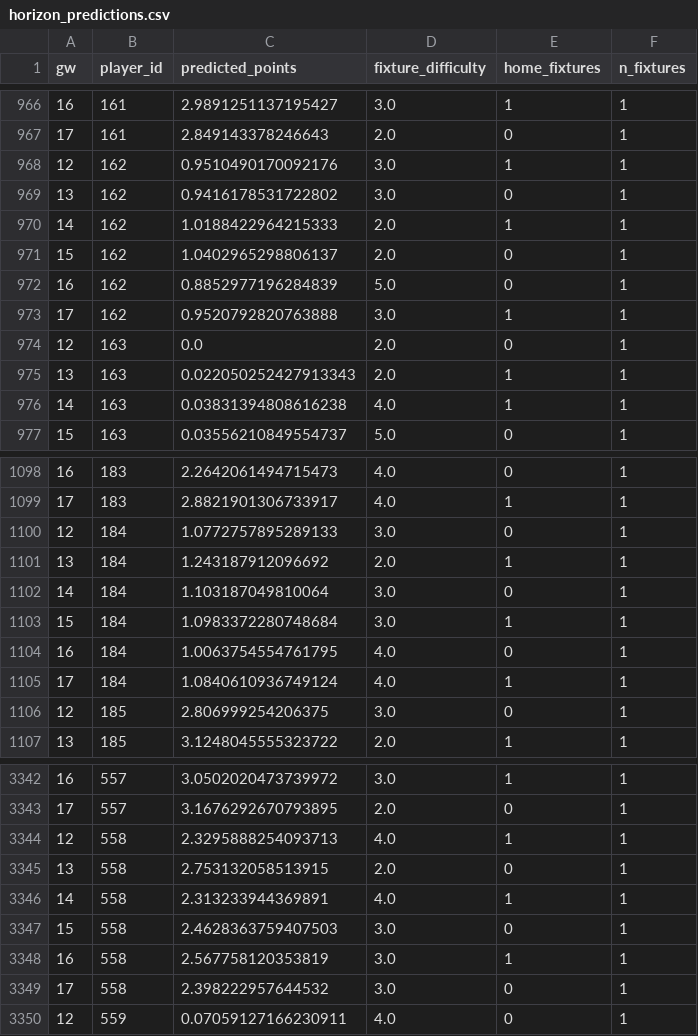
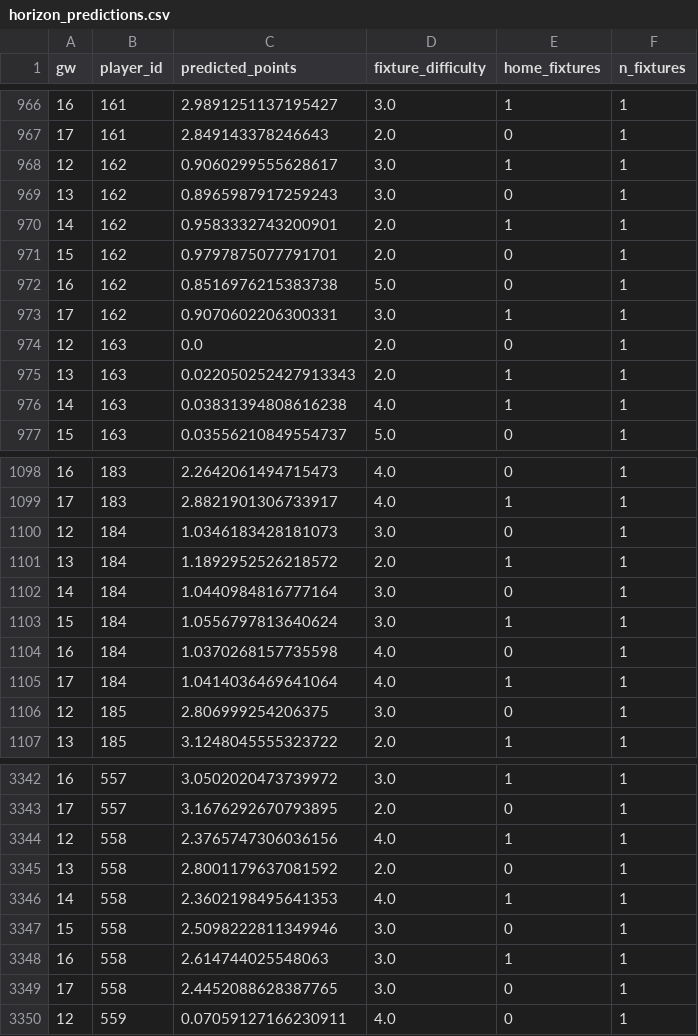
Before and after one commit to andrewkwon0804-web/fpl-analyzer, a CSV file: reports/live/horizon_predictions.csv, drawn as a sheet; only a part is shown, gaps mark what is left out; the diff covers the shown part only.

```diff
--- a/reports/live/horizon_predictions.csv
+++ b/reports/live/horizon_predictions.csv
@@ -967,8 +967,8 @@ gw,player_id,predicted_points,fixture_difficulty,home_fixtures,n_fixtures
 17,161,2.849143378246643,2.0,0,1
-12,162,0.9510490170092176,3.0,1,1
-13,162,0.9416178531722802,3.0,0,1
-14,162,1.0188422964215333,2.0,1,1
-15,162,1.0402965298806137,2.0,0,1
-16,162,0.8852977196284839,5.0,0,1
-17,162,0.9520792820763888,3.0,1,1
+12,162,0.9060299555628617,3.0,1,1
+13,162,0.8965987917259243,3.0,0,1
+14,162,0.9583332743200901,2.0,1,1
+15,162,0.9797875077791701,2.0,0,1
+16,162,0.8516976215383738,5.0,0,1
+17,162,0.9070602206300331,3.0,1,1
 12,163,0.0,2.0,0,1
@@ -1099,8 +1099,8 @@ gw,player_id,predicted_points,fixture_difficulty,home_fixtures,n_fixtures
 17,183,2.8821901306733917,4.0,1,1
-12,184,1.0772757895289133,3.0,0,1
-13,184,1.243187912096692,2.0,1,1
-14,184,1.103187049810064,3.0,0,1
-15,184,1.0983372280748684,3.0,1,1
-16,184,1.0063754554761795,4.0,0,1
-17,184,1.0840610936749124,4.0,1,1
+12,184,1.0346183428181073,3.0,0,1
+13,184,1.1892952526218572,2.0,1,1
+14,184,1.0440984816777164,3.0,0,1
+15,184,1.0556797813640624,3.0,1,1
+16,184,1.0370268157735598,4.0,0,1
+17,184,1.0414036469641064,4.0,1,1
 12,185,2.806999254206375,3.0,0,1
@@ -3343,8 +3343,8 @@ gw,player_id,predicted_points,fixture_difficulty,home_fixtures,n_fixtures
 17,557,3.1676292670793895,2.0,0,1
-12,558,2.3295888254093713,4.0,1,1
-13,558,2.753132058513915,2.0,0,1
-14,558,2.313233944369891,4.0,1,1
-15,558,2.4628363759407503,3.0,0,1
-16,558,2.567758120353819,3.0,1,1
-17,558,2.398222957644532,3.0,0,1
+12,558,2.3765747306036156,4.0,1,1
+13,558,2.8001179637081592,2.0,0,1
+14,558,2.3602198495641353,4.0,1,1
+15,558,2.5098222811349946,3.0,0,1
+16,558,2.614744025548063,3.0,1,1
+17,558,2.4452088628387765,3.0,0,1
 12,559,0.07059127166230911,4.0,0,1
```
Also changed, not shown: 5 edited cells elsewhere in this file, reports/ledger/2026-27-gw12.csv, reports/live/next_gameweek_predictions.csv, 6 other files.
